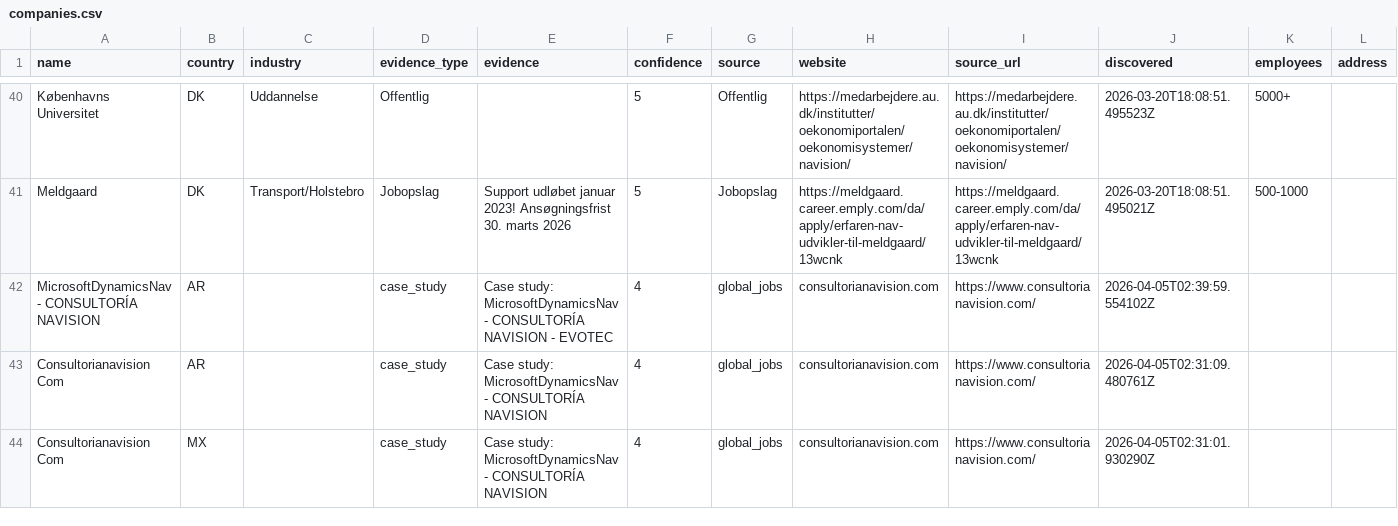
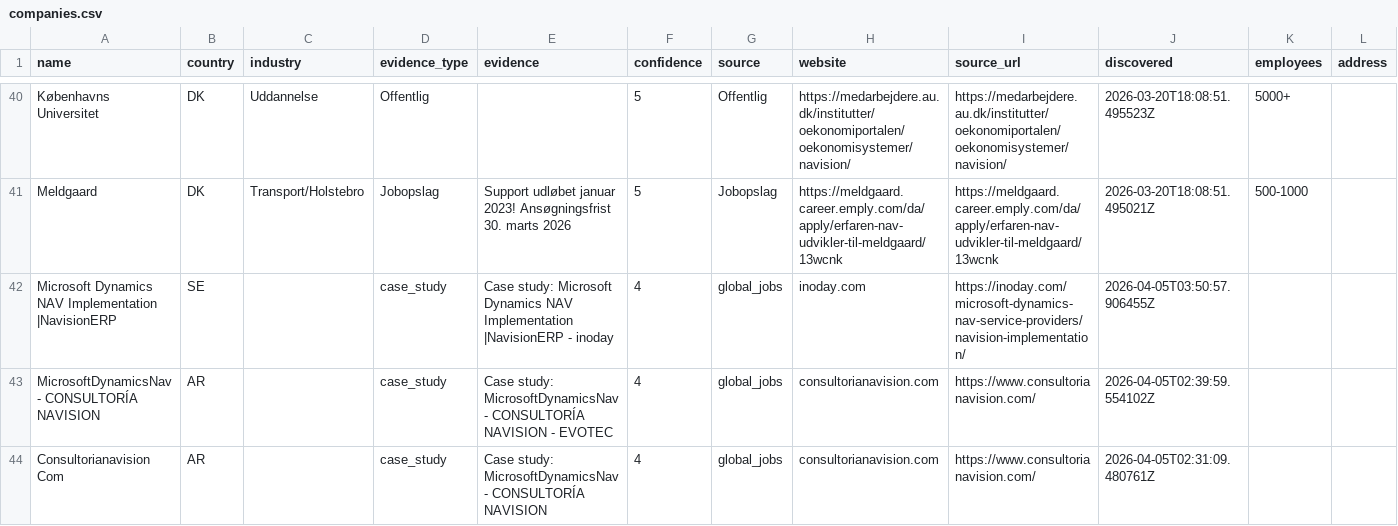
Before and after one commit to jacobtop-tcg/navision-db, a CSV file: web-export/companies.csv, drawn as a sheet; only a part is shown, gaps mark what is left out; the shorter side is filled out with more unchanged rows; rows hold the shown columns only; the diff names each change by its address in the sheet, - before the commit and + after, or states it on an @@ line.

```diff
--- a/web-export/companies.csv
+++ b/web-export/companies.csv
+row 42: Microsoft Dynamics NAV Implementation |NavisionERP | SE |  | case_study | Case study: Microsoft Dynamics NAV Implementation |NavisionERP - inoday | 4 | global_jobs | inoday.com | https://inoday.com/microsoft-dynamics-nav-service-providers/navision-implementation/ | 2026-04-05T03:50:57.906455Z
```
Also changed, not shown: 4 other files.
